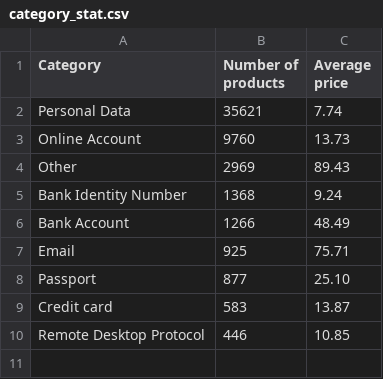
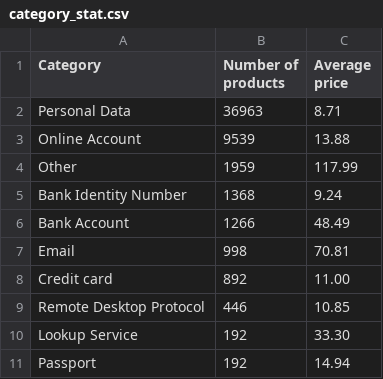
Before and after one commit to ancuongnguyen07/Database_Market, a CSV file: analysis_result/category_stat.csv, drawn as a sheet.

Commit message:
[data_reformat] add more product types

```diff
--- a/analysis_result/category_stat.csv
+++ b/analysis_result/category_stat.csv
@@ -1,10 +1,11 @@
 Category,Number of products,Average price
-Personal Data,35621,7.74
-Online Account,9760,13.73
-Other,2969,89.43
+Personal Data,36963,8.71
+Online Account,9539,13.88
+Other,1959,117.99
 Bank Identity Number,1368,9.24
 Bank Account,1266,48.49
-Email,925,75.71
-Passport,877,25.10
-Credit card,583,13.87
+Email,998,70.81
+Credit card,892,11.00
 Remote Desktop Protocol,446,10.85
+Lookup Service,192,33.30
+Passport,192,14.94
```
Also changed, not shown: 5 other files.
